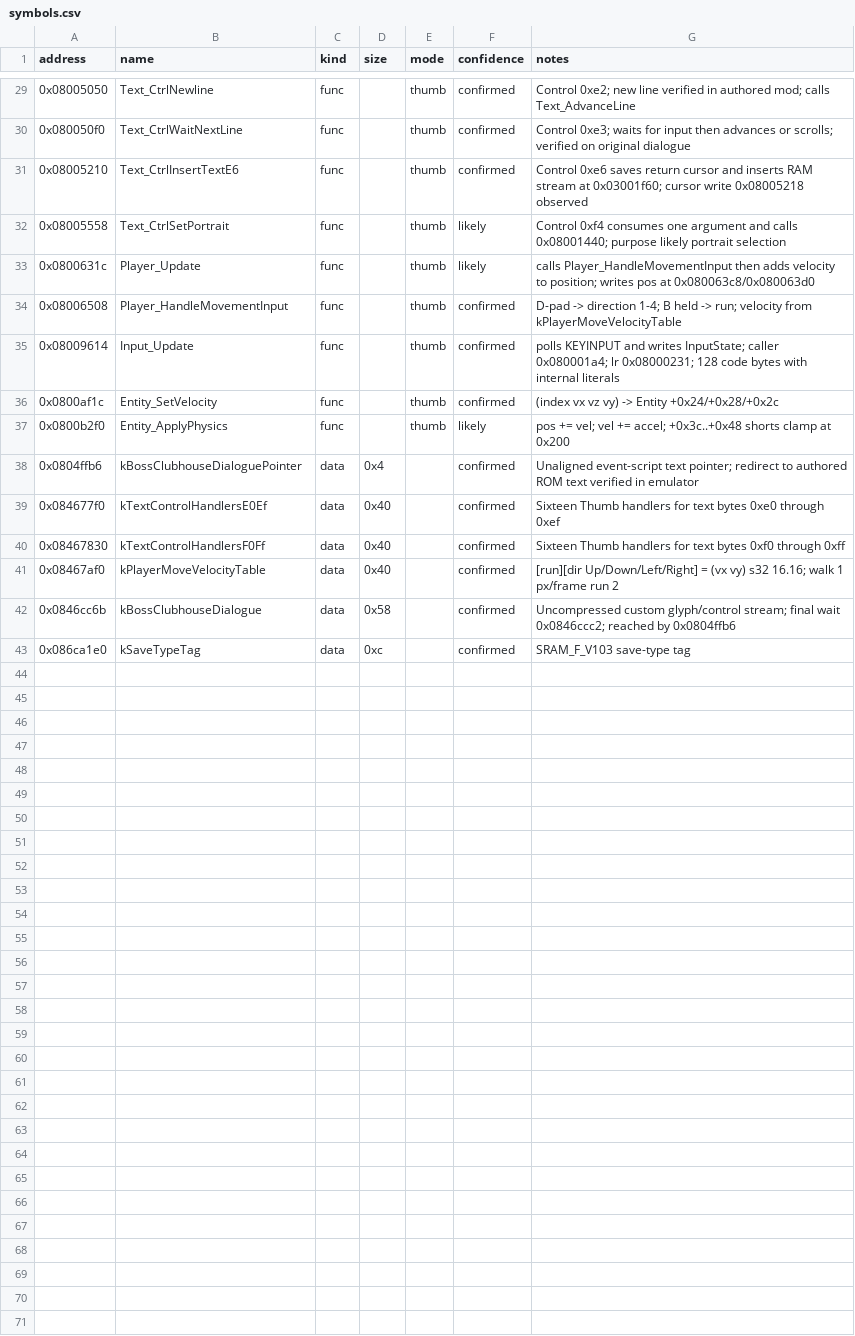
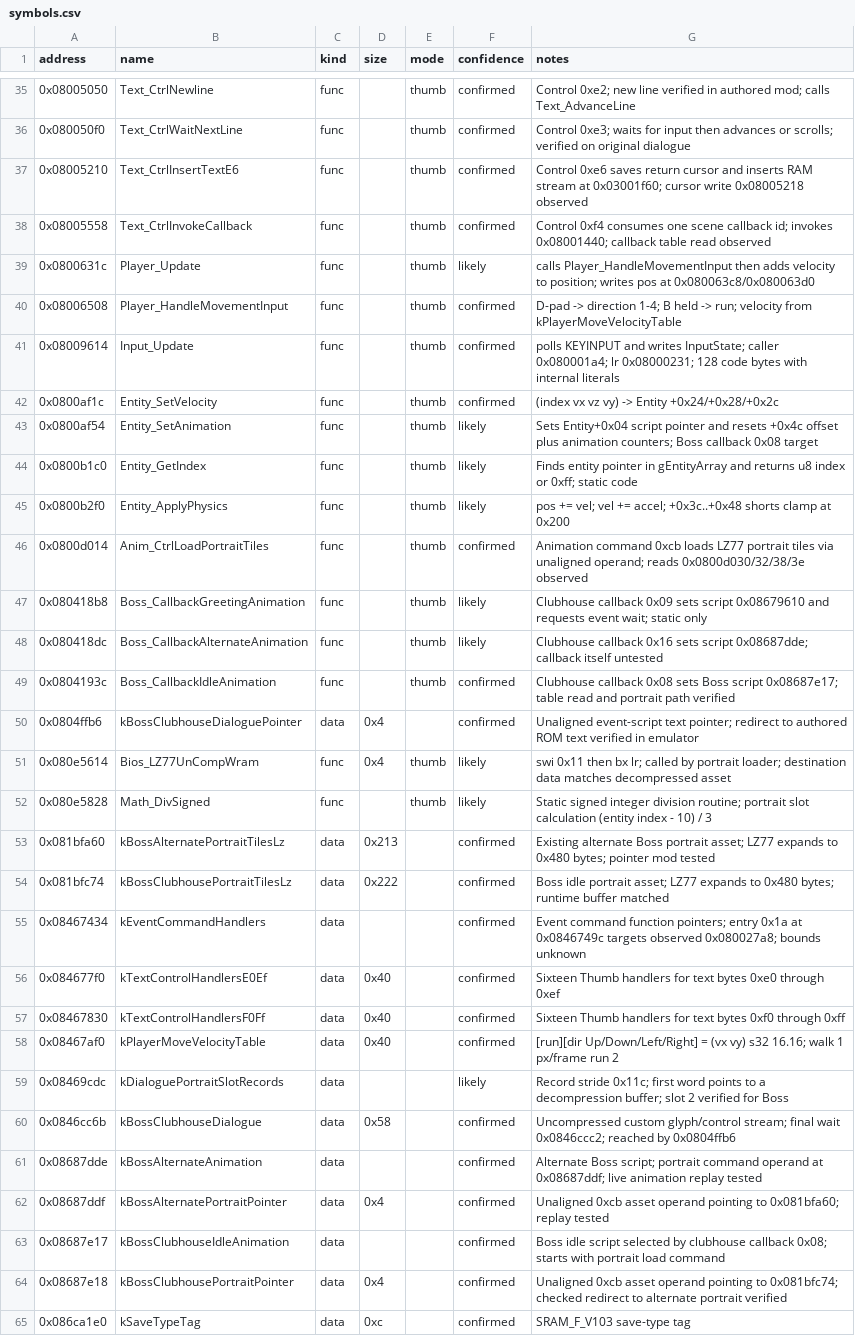
Before and after one commit to tamayaren/hamtaro-hamham-modding, a CSV file: kb/symbols.csv, drawn as a sheet; only a part is shown, gaps mark what is left out; the diff covers the shown part only.

```diff
--- a/kb/symbols.csv
+++ b/kb/symbols.csv
@@ -31,3 +37,3 @@ address,name,kind,size,mode,confidence,notes
 0x08005210,Text_CtrlInsertTextE6,func,,thumb,confirmed,Control 0xe6 saves return cursor and inserts RAM stream at 0x03001f60; cursor write 0x08005218 observed
-0x08005558,Text_CtrlSetPortrait,func,,thumb,likely,Control 0xf4 consumes one argument and calls 0x08001440; purpose likely portrait selection
+0x08005558,Text_CtrlInvokeCallback,func,,thumb,confirmed,Control 0xf4 consumes one scene callback id; invokes 0x08001440; callback table read observed
 0x0800631c,Player_Update,func,,thumb,likely,calls Player_HandleMovementInput then adds velocity to position; writes pos at 0x080063c8/0x080063d0
@@ -36,4 +42,15 @@ address,name,kind,size,mode,confidence,notes
 0x0800af1c,Entity_SetVelocity,func,,thumb,confirmed,(index vx vz vy) -> Entity +0x24/+0x28/+0x2c
+0x0800af54,Entity_SetAnimation,func,,thumb,likely,Sets Entity+0x04 script pointer and resets +0x4c offset plus animation counters; Boss callback 0x08 target
+0x0800b1c0,Entity_GetIndex,func,,thumb,likely,Finds entity pointer in gEntityArray and returns u8 index or 0xff; static code
 0x0800b2f0,Entity_ApplyPhysics,func,,thumb,likely,pos += vel; vel += accel; +0x3c..+0x48 shorts clamp at 0x200
+0x0800d014,Anim_CtrlLoadPortraitTiles,func,,thumb,confirmed,Animation command 0xcb loads LZ77 portrait tiles via unaligned operand; reads 0x0800d030/32/38/3e observed
+0x080418b8,Boss_CallbackGreetingAnimation,func,,thumb,likely,Clubhouse callback 0x09 sets script 0x08679610 and requests event wait; static only
+0x080418dc,Boss_CallbackAlternateAnimation,func,,thumb,likely,Clubhouse callback 0x16 sets script 0x08687dde; callback itself untested
+0x0804193c,Boss_CallbackIdleAnimation,func,,thumb,confirmed,Clubhouse callback 0x08 sets Boss script 0x08687e17; table read and portrait path verified
 0x0804ffb6,kBossClubhouseDialoguePointer,data,0x4,,confirmed,Unaligned event-script text pointer; redirect to authored ROM text verified in emulator
+0x080e5614,Bios_LZ77UnCompWram,func,0x4,thumb,likely,swi 0x11 then bx lr; called by portrait loader; destination data matches decompressed asset
+0x080e5828,Math_DivSigned,func,,thumb,likely,Static signed integer division routine; portrait slot calculation (entity index - 10) / 3
+0x081bfa60,kBossAlternatePortraitTilesLz,data,0x213,,confirmed,Existing alternate Boss portrait asset; LZ77 expands to 0x480 bytes; pointer mod tested
+0x081bfc74,kBossClubhousePortraitTilesLz,data,0x222,,confirmed,Boss idle portrait asset; LZ77 expands to 0x480 bytes; runtime buffer matched
+0x08467434,kEventCommandHandlers,data,,,confirmed,Event command function pointers; entry 0x1a at 0x0846749c targets observed 0x080027a8; bounds unknown
 0x084677f0,kTextControlHandlersE0Ef,data,0x40,,confirmed,Sixteen Thumb handlers for text bytes 0xe0 through 0xef
@@ -41,3 +58,8 @@ address,name,kind,size,mode,confidence,notes
 0x08467af0,kPlayerMoveVelocityTable,data,0x40,,confirmed,[run][dir Up/Down/Left/Right] = (vx vy) s32 16.16; walk 1 px/frame run 2
+0x08469cdc,kDialoguePortraitSlotRecords,data,,,likely,Record stride 0x11c; first word points to a decompression buffer; slot 2 verified for Boss
 0x0846cc6b,kBossClubhouseDialogue,data,0x58,,confirmed,Uncompressed custom glyph/control stream; final wait 0x0846ccc2; reached by 0x0804ffb6
+0x08687dde,kBossAlternateAnimation,data,,,confirmed,Alternate Boss script; portrait command operand at 0x08687ddf; live animation replay tested
+0x08687ddf,kBossAlternatePortraitPointer,data,0x4,,confirmed,Unaligned 0xcb asset operand pointing to 0x081bfa60; replay tested
+0x08687e17,kBossClubhouseIdleAnimation,data,,,confirmed,Boss idle script selected by clubhouse callback 0x08; starts with portrait load command
+0x08687e18,kBossClubhousePortraitPointer,data,0x4,,confirmed,Unaligned 0xcb asset operand pointing to 0x081bfc74; checked redirect to alternate portrait verified
 0x086ca1e0,kSaveTypeTag,data,0xc,,confirmed,SRAM_F_V103 save-type tag
```
Also changed, not shown: 6 added rows elsewhere in this file, 17 other files.
